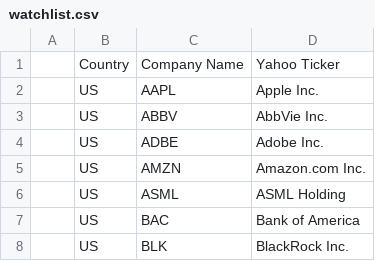
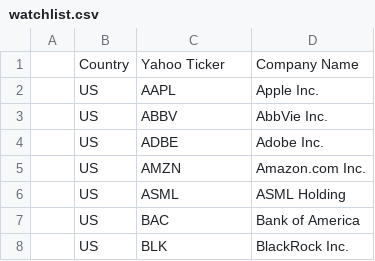
Before and after one commit to bhavishangoyal-cpu/swing-dashboard, a CSV file: watchlist.csv, drawn as a sheet; only a part is shown.

Commit message:
Final: 11 indicators, tiered logic, optimized speed

```diff
--- a/watchlist.csv
+++ b/watchlist.csv
@@ -1,2 +1,2 @@
-,Country,Company Name,Yahoo Ticker
+,Country,Yahoo Ticker,Company Name
 ,US,AAPL,Apple Inc.
```
